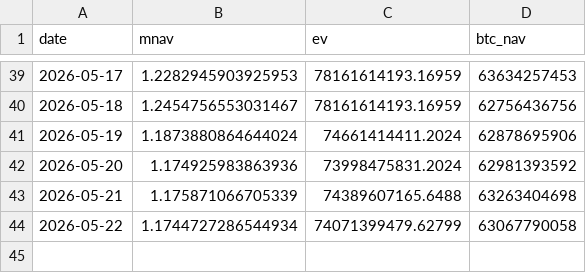
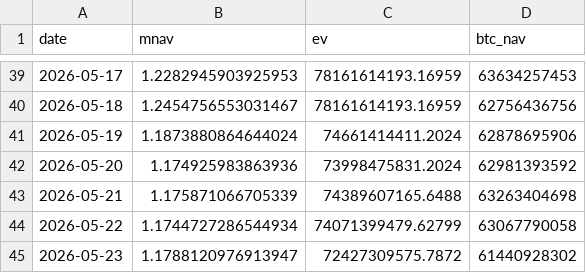
Before and after one commit to Hung-MingWang/BTC_HW2, a CSV file: data/mnav.csv, drawn as a sheet; only a part is shown, gaps mark what is left out; the diff names each change by its address in the sheet, - before the commit and + after, or states it on an @@ line.

Commit message:
Update mNAV data

```diff
--- a/data/mnav.csv
+++ b/data/mnav.csv
+row 45: 2026-05-23 | 1.1788120976913947 | 72427309575.7872 | 61440928302
```
Also changed, not shown: 1 other file.
